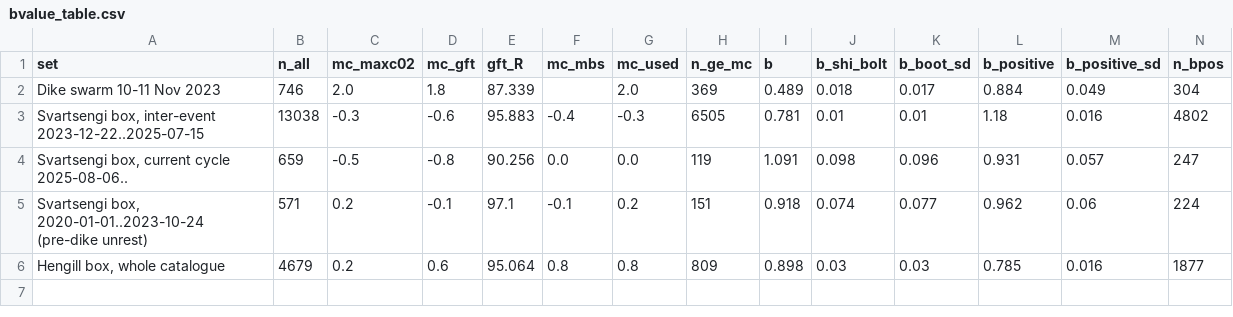
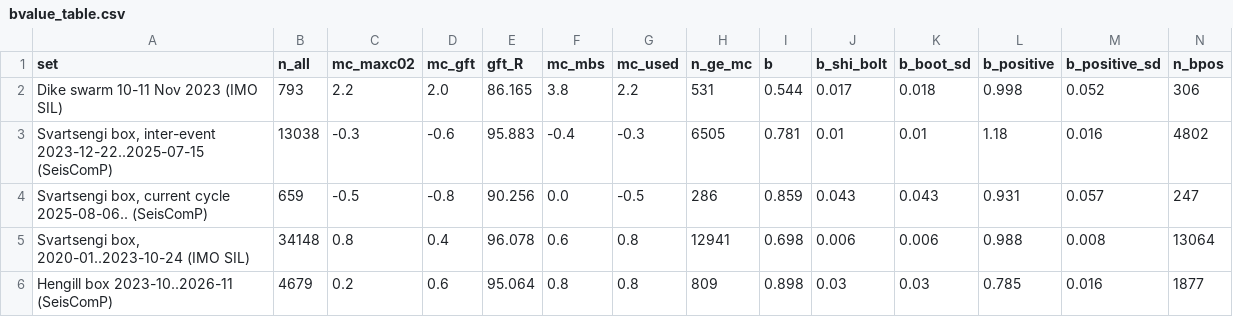
Before and after one commit to bristleconelab/iceland-volcano-watch, a CSV file: docs/data/bvalue_table.csv, drawn as a sheet; only a part is shown; removed rows and columns are numbered as before the commit, all else as after; rows hold the shown columns only; the diff names each change by its address in the sheet, - before the commit and + after, or states it on an @@ line.

```diff
--- a/docs/data/bvalue_table.csv
+++ b/docs/data/bvalue_table.csv
-row 2: Dike swarm 10-11 Nov 2023 | 746 | 2.0 | 1.8 | 87.339 |  | 2.0 | 369 | 0.489 | 0.018 | 0.017 | 0.884 | 0.049 | 304
+row 2: Dike swarm 10-11 Nov 2023 (IMO SIL) | 793 | 2.2 | 2.0 | 86.165 | 3.8 | 2.2 | 531 | 0.544 | 0.017 | 0.018 | 0.998 | 0.052 | 306
-A3 (set): …inter-event 2023-12-22..2025-07-15
+A3 (set): …inter-event 2023-12-22..2025-07-15 (SeisComP)
-A4 (set): …cycle 2025-08-06..
+A4 (set): …cycle 2025-08-06.. (SeisComP)
-G4 (mc_used): 0.0
+G4 (mc_used): -0.5
-H4 (n_ge_mc): 119
+H4 (n_ge_mc): 286
-I4 (b): 1.091
+I4 (b): 0.859
-J4 (b_shi_bolt): 0.098
+J4 (b_shi_bolt): 0.043
-K4 (b_boot_sd): 0.096
+K4 (b_boot_sd): 0.043
-row 5: Svartsengi box, 2020-01-01..2023-10-24 (pre-dike unrest) | 571 | 0.2 | -0.1 | 97.1 | -0.1 | 0.2 | 151 | 0.918 | 0.074 | 0.077 | 0.962 | 0.06 | 224
+row 5: Svartsengi box, 2020-01..2023-10-24 (IMO SIL) | 34148 | 0.8 | 0.4 | 96.078 | 0.6 | 0.8 | 12941 | 0.698 | 0.006 | 0.006 | 0.988 | 0.008 | 13064
-A6 (set): Hengill box, whole catalogue
+A6 (set): Hengill box 2023-10..2026-11 (SeisComP)
```
Also changed, not shown: docs/data/seismicity_vs_inflation.csv, 9 other files.
